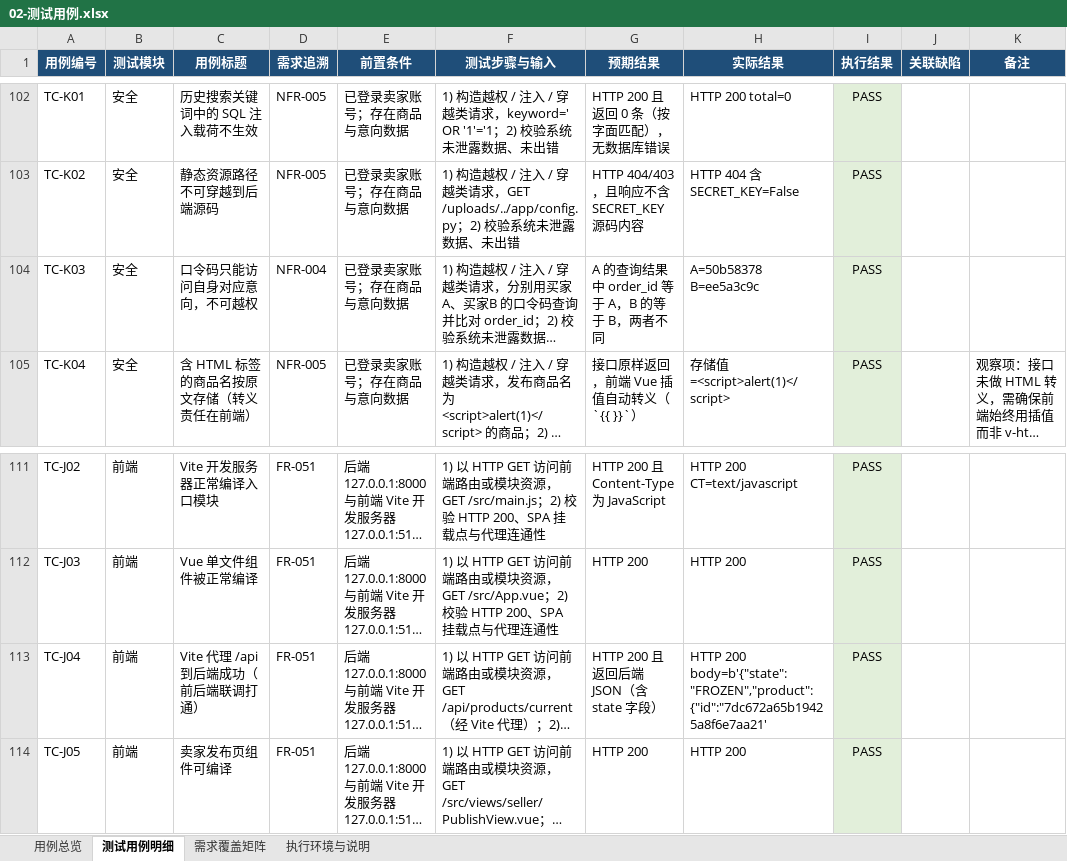
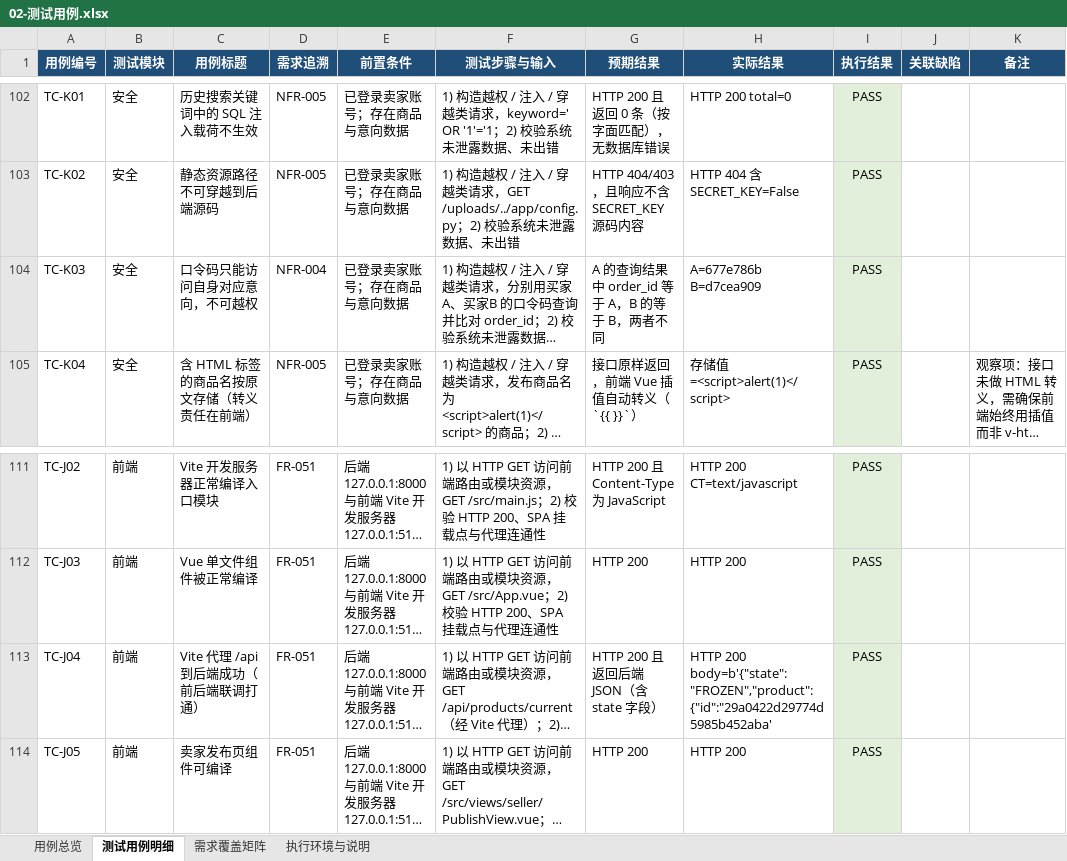
Before and after one commit to tyq-arch/single-merchant-shop-9, an Excel workbook: docs/测试/02-测试用例.xlsx, sheet 测试用例明细, drawn as a sheet; only a part is shown, gaps mark what is left out; long unchanged cells end in …; values as stored, in another font and other column widths than the file's, no borders; the diff covers the shown part only; the diff names each change by its address in the sheet, - before the commit and + after, or states it on an @@ line.

```diff
--- a/docs/测试/02-测试用例.xlsx (sheet 测试用例明细)
+++ b/docs/测试/02-测试用例.xlsx (sheet 测试用例明细)
-H104 (实际结果): A=50b58378 B=ee5a3c9c
+H104 (实际结果): A=677e786b B=d7cea909
-H113 (实际结果): HTTP 200 body=b'{"state":"FROZEN","product":{"id":"7dc672a65b19425a8f6e7aa21'
+H113 (实际结果): HTTP 200 body=b'{"state":"FROZEN","product":{"id":"29a0422d29774d5985b452aba'
```
Also changed, not shown: 9 edited cells elsewhere in this sheet, sheet 用例总览, docs/测试/03-BUG记录与汇总表.xlsx, docs/测试/04-功能验收校验清单与上线合规检查表.xlsx, 20 other files.
